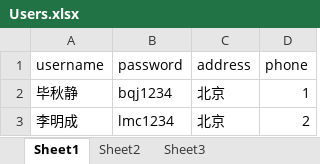
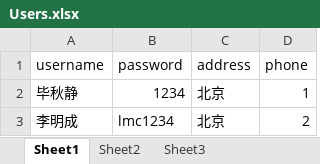
Before and after one commit to 1800710330/CmdShop, an Excel workbook: src/Users.xlsx, sheet Sheet1, drawn as a sheet; values as stored, in another font and other column widths than the file's, no borders; the diff names each change by its address in the sheet, - before the commit and + after, or states it on an @@ line.

```diff
--- a/src/Users.xlsx (sheet Sheet1)
+++ b/src/Users.xlsx (sheet Sheet1)
-B2 (password): bqj1234
+B2 (password): 1234
```
Also changed, not shown: 2 other files.
